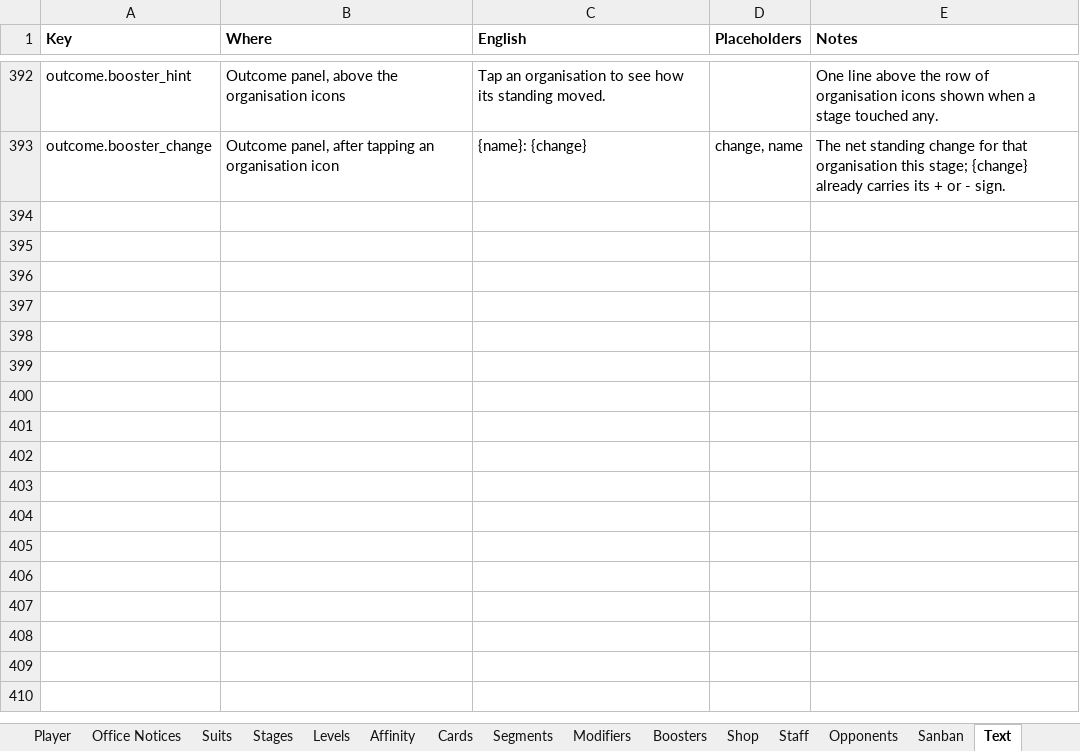
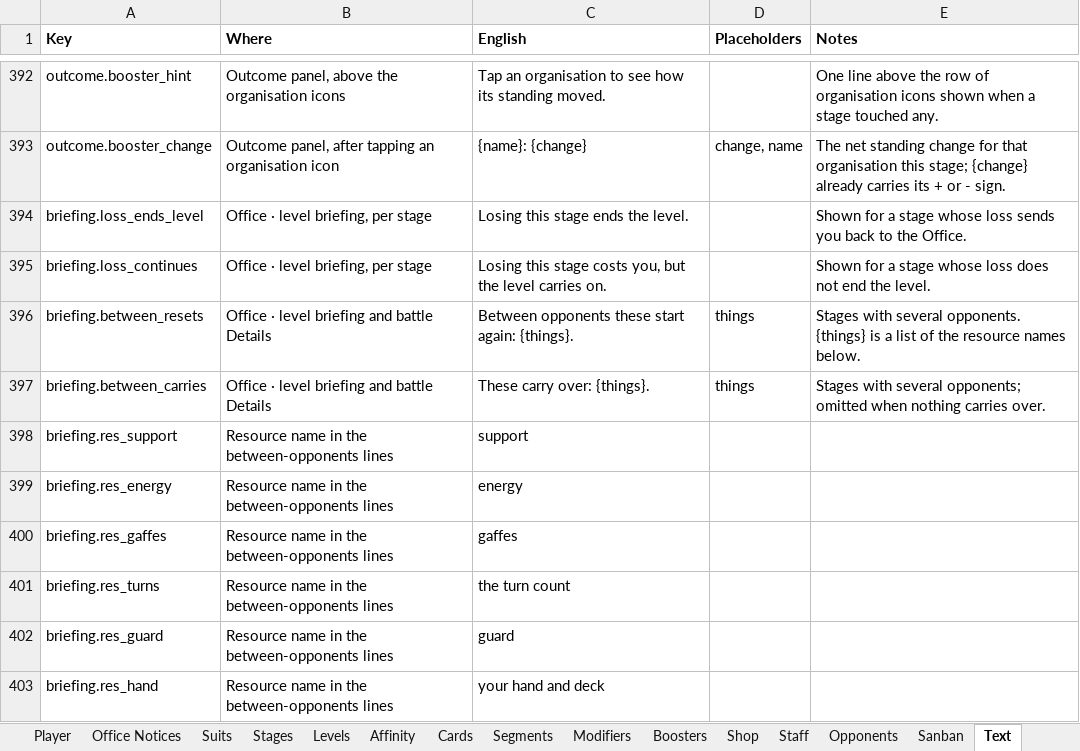
Before and after one commit to Lotusmonogatari/CoP-Deckbuilder, an Excel workbook: design/CoP_Starter_Card_Stage_Data.xlsx, sheet Text, drawn as a sheet; only a part is shown, gaps mark what is left out; values as stored, in another font and other column widths than the file's, no borders; the diff names each change by its address in the sheet, - before the commit and + after, or states it on an @@ line.

```diff
--- a/design/CoP_Starter_Card_Stage_Data.xlsx (sheet Text)
+++ b/design/CoP_Starter_Card_Stage_Data.xlsx (sheet Text)
+row 394: briefing.loss_ends_level | Office · level briefing, per stage | Losing this stage ends the level. |  | Shown for a stage whose loss sends you back to the Office.
+row 395: briefing.loss_continues | Office · level briefing, per stage | Losing this stage costs you, but the level carries on. |  | Shown for a stage whose loss does not end the level.
+row 396: briefing.between_resets | Office · level briefing and battle Details | Between opponents these start again: {things}. | things | Stages with several opponents. {things} is a list of the resource names below.
+row 397: briefing.between_carries | Office · level briefing and battle Details | These carry over: {things}. | things | Stages with several opponents; omitted when nothing carries over.
+row 398: briefing.res_support | Resource name in the between-opponents lines | support
+row 399: briefing.res_energy | Resource name in the between-opponents lines | energy
+row 400: briefing.res_gaffes | Resource name in the between-opponents lines | gaffes
+row 401: briefing.res_turns | Resource name in the between-opponents lines | the turn count
+row 402: briefing.res_guard | Resource name in the between-opponents lines | guard
+row 403: briefing.res_hand | Resource name in the between-opponents lines | your hand and deck
```
Also changed, not shown: 13 other files.
